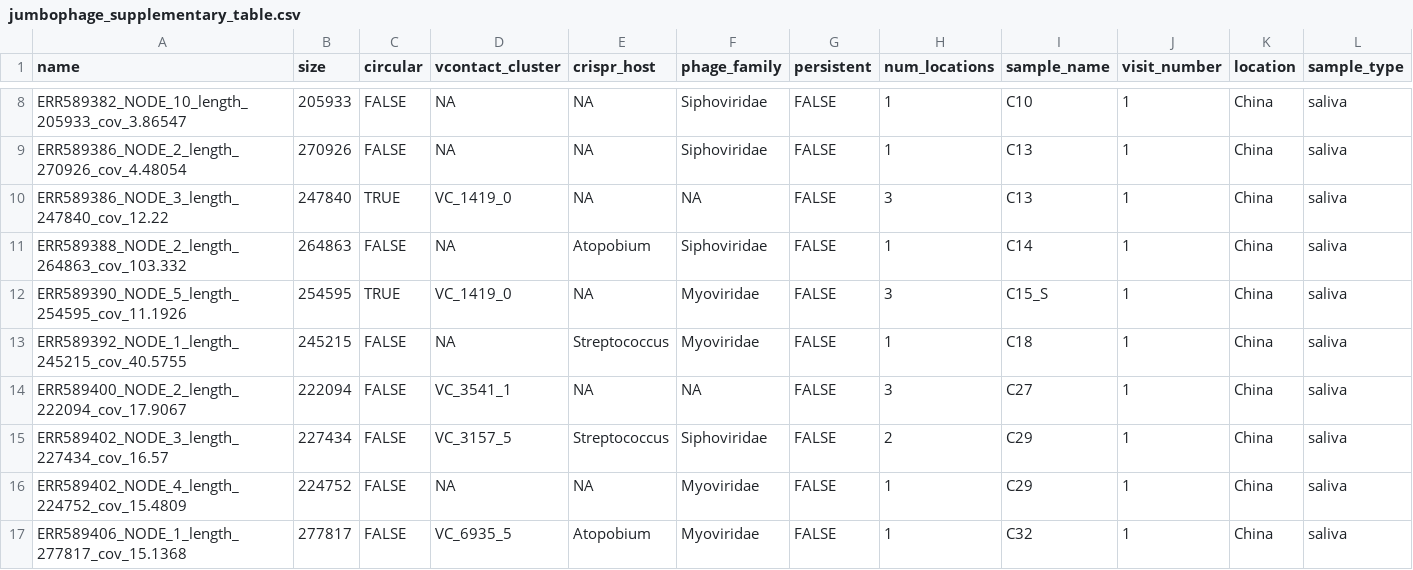
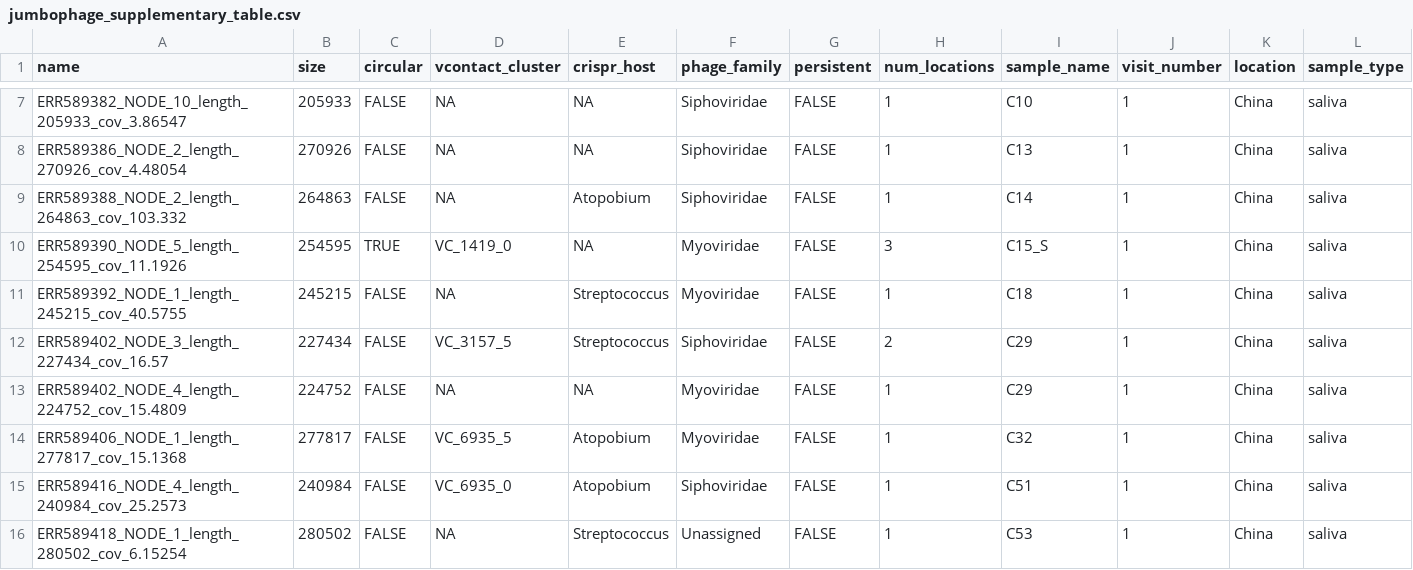
Before and after one commit to theoportlock/phageome_analysis, a CSV file: data/jumbophage_supplementary_table.csv, drawn as a sheet; only a part is shown, gaps mark what is left out; the shorter side is filled out with more unchanged rows; the diff covers the shown part only; the diff names each change by its address in the sheet, - before the commit and + after, or states it on an @@ line.

```diff
--- a/data/jumbophage_supplementary_table.csv
+++ b/data/jumbophage_supplementary_table.csv
-row 10: ERR589386_NODE_3_length_247840_cov_12.22 | 247840 | TRUE | VC_1419_0 | NA | NA | FALSE | 3 | C13 | 1 | China | saliva
-row 14: ERR589400_NODE_2_length_222094_cov_17.9067 | 222094 | FALSE | VC_3541_1 | NA | NA | FALSE | 3 | C27 | 1 | China | saliva
```
Also changed, not shown: 5 removed rows and 14 edited cells elsewhere in this file, 16 other files.
